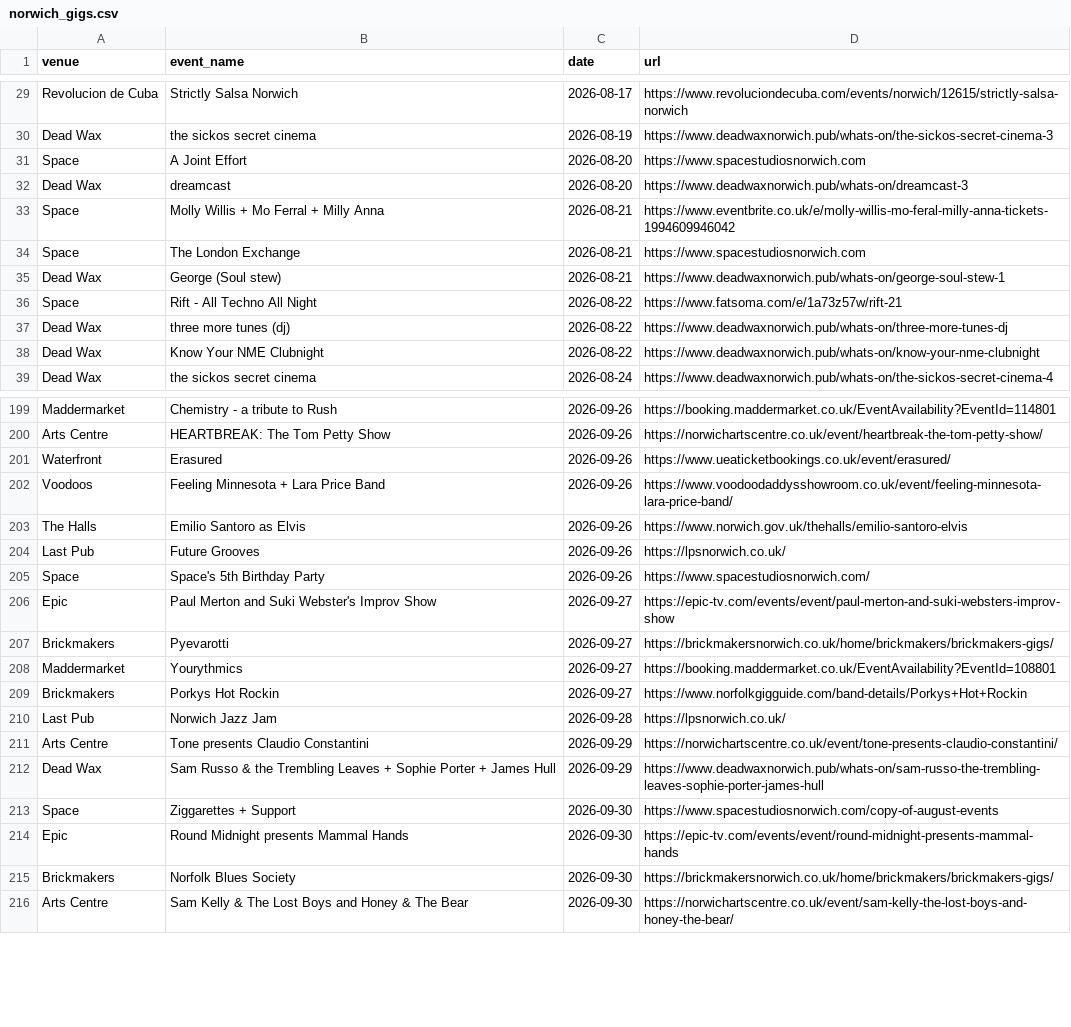
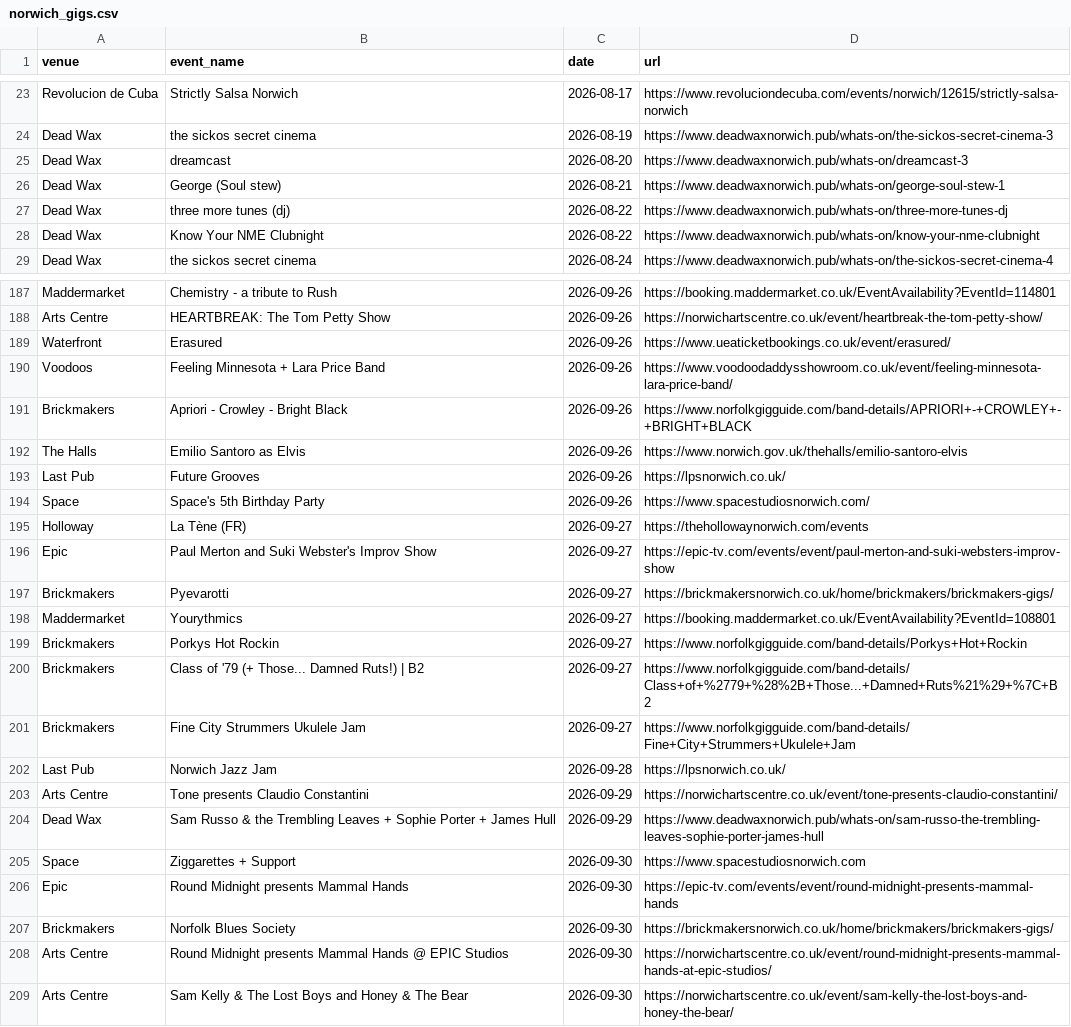
Before and after one commit to nathankjw/GigsNorwich-scraper, a CSV file: scraped_data/norwich_gigs.csv, drawn as a sheet; only a part is shown, gaps mark what is left out; the diff covers the shown part only.

```diff
--- a/scraped_data/norwich_gigs.csv
+++ b/scraped_data/norwich_gigs.csv
@@ -30,8 +24,4 @@ Revolucion de Cuba,Strictly Salsa Norwich,2026-08-17,https://www.revoluciondecub
 Dead Wax,the sickos secret cinema,2026-08-19,https://www.deadwaxnorwich.pub/whats-on/the-sickos-secret-cinema-3
-Space,A Joint Effort,2026-08-20,https://www.spacestudiosnorwich.com
 Dead Wax,dreamcast,2026-08-20,https://www.deadwaxnorwich.pub/whats-on/dreamcast-3
-Space,Molly Willis + Mo Ferral + Milly Anna,2026-08-21,https://www.eventbrite.co.uk/e/molly-willis-mo-feral-milly-anna-tickets-1994609946042
-Space,The London Exchange,2026-08-21,https://www.spacestudiosnorwich.com
 Dead Wax,George (Soul stew),2026-08-21,https://www.deadwaxnorwich.pub/whats-on/george-soul-stew-1
-Space,Rift - All Techno All Night,2026-08-22,https://www.fatsoma.com/e/1a73z57w/rift-21
 Dead Wax,three more tunes (dj),2026-08-22,https://www.deadwaxnorwich.pub/whats-on/three-more-tunes-dj
@@ -202,2 +190,3 @@ Waterfront,Erasured,2026-09-26,https://www.ueaticketbookings.co.uk/event/erasure
 Voodoos,Feeling Minnesota + Lara Price Band,2026-09-26,https://www.voodoodaddysshowroom.co.uk/event/feeling-minnesota-lara-price-band/
+Brickmakers,Apriori - Crowley - Bright Black,2026-09-26,https://www.norfolkgigguide.com/band-details/APRIORI+-+CROWLEY+-+BRIGHT+BLACK
 The Halls,Emilio Santoro as Elvis,2026-09-26,https://www.norwich.gov.uk/thehalls/emilio-santoro-elvis
@@ -205,2 +194,3 @@ Last Pub,Future Grooves,2026-09-26,https://lpsnorwich.co.uk/
 Space,Space's 5th Birthday Party,2026-09-26,https://www.spacestudiosnorwich.com/
+Holloway,La Tène (FR),2026-09-27,https://thehollowaynorwich.com/events
 Epic,Paul Merton and Suki Webster's Improv Show,2026-09-27,https://epic-tv.com/events/event/paul-merton-and-suki-websters-improv-show
@@ -209,2 +199,4 @@ Maddermarket,Yourythmics,2026-09-27,https://booking.maddermarket.co.uk/EventAvai
 Brickmakers,Porkys Hot Rockin,2026-09-27,https://www.norfolkgigguide.com/band-details/Porkys+Hot+Rockin
+Brickmakers,Class of '79 (+ Those... Damned Ruts!) | B2,2026-09-27,https://www.norfolkgigguide.com/band-details/Class+of+%2779+%28%2B+Those...+Damned+Ruts%21%29+%7C+B2
+Brickmakers,Fine City Strummers Ukulele Jam,2026-09-27,https://www.norfolkgigguide.com/band-details/Fine+City+Strummers+Ukulele+Jam
 Last Pub,Norwich Jazz Jam,2026-09-28,https://lpsnorwich.co.uk/
@@ -212,5 +204,6 @@ Arts Centre,Tone presents Claudio Constantini,2026-09-29,https://norwichartscent
 Dead Wax,Sam Russo & the Trembling Leaves + Sophie Porter + James Hull,2026-09-29,https://www.deadwaxnorwich.pub/whats-on/sam-russo-the-trembling-leaves-sophie-porter-james-hull
-Space,Ziggarettes + Support,2026-09-30,https://www.spacestudiosnorwich.com/copy-of-august-events
+Space,Ziggarettes + Support,2026-09-30,https://www.spacestudiosnorwich.com
 Epic,Round Midnight presents Mammal Hands,2026-09-30,https://epic-tv.com/events/event/round-midnight-presents-mammal-hands
 Brickmakers,Norfolk Blues Society,2026-09-30,https://brickmakersnorwich.co.uk/home/brickmakers/brickmakers-gigs/
+Arts Centre,Round Midnight presents Mammal Hands @ EPIC Studios,2026-09-30,https://norwichartscentre.co.uk/event/round-midnight-presents-mammal-hands-at-epic-studios/
 Arts Centre,Sam Kelly & The Lost Boys and Honey & The Bear,2026-09-30,https://norwichartscentre.co.uk/event/sam-kelly-the-lost-boys-and-honey-the-bear/
```
Also changed, not shown: 23 added rows, 11 removed rows and 4 edited cells elsewhere in this file, scraped_data/norwich_gigs_flat.csv, 1 other file.
